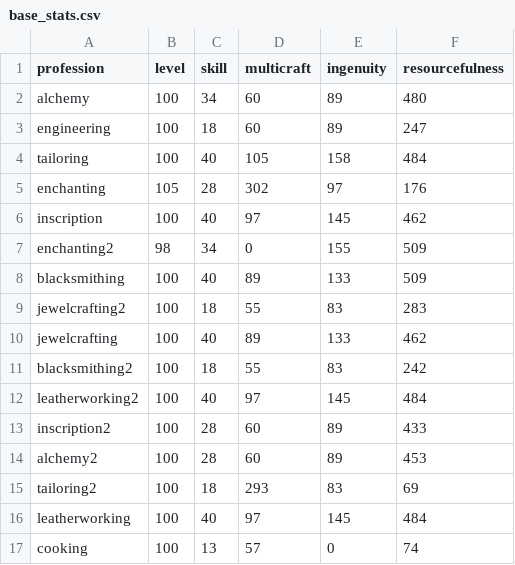
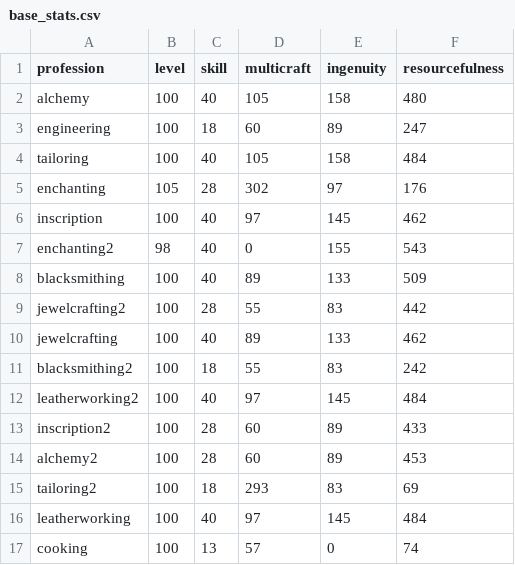
Before and after one commit to wm706513/profession-site, a CSV file: data_generation/the_war_within/data/base_stats.csv, drawn as a sheet.

Commit message:
update knowledge point values

```diff
--- a/data_generation/the_war_within/data/base_stats.csv
+++ b/data_generation/the_war_within/data/base_stats.csv
@@ -1,3 +1,3 @@
 profession,level,skill,multicraft,ingenuity,resourcefulness
-alchemy,100,34,60,89,480
+alchemy,100,40,105,158,480
 engineering,100,18,60,89,247
@@ -6,5 +6,5 @@ enchanting,105,28,302,97,176
 inscription,100,40,97,145,462
-enchanting2,98,34,0,155,509
+enchanting2,98,40,0,155,543
 blacksmithing,100,40,89,133,509
-jewelcrafting2,100,18,55,83,283
+jewelcrafting2,100,28,55,83,442
 jewelcrafting,100,40,89,133,462
```
Also changed, not shown: data_generation/the_war_within/data/alchemy_knowledge.csv, data_generation/the_war_within/data/alchemy_knowledge2.csv, 12 other files.
